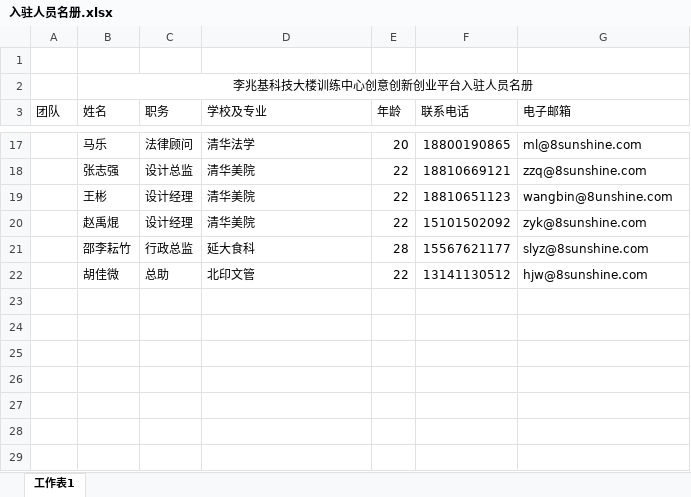
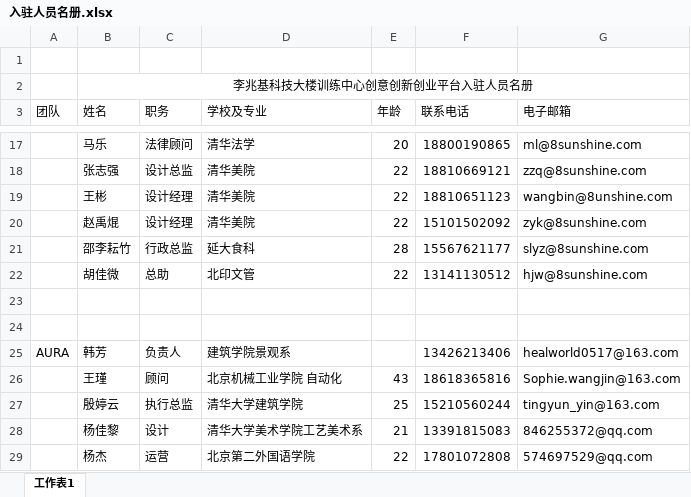
Before and after one commit to woodyme/i.center_my_workzone, an Excel workbook: 训练中心创客交叉融合空间建设/admin/新大楼规划建设/创客场地申请/入驻人员名册.xlsx, sheet 工作表1, drawn as a sheet; only a part is shown, gaps mark what is left out; values as stored, in another font and other column widths than the file's, no borders; the diff names each change by its address in the sheet, - before the commit and + after, or states it on an @@ line.

```diff
--- a/训练中心创客交叉融合空间建设/admin/新大楼规划建设/创客场地申请/入驻人员名册.xlsx (sheet 工作表1)
+++ b/训练中心创客交叉融合空间建设/admin/新大楼规划建设/创客场地申请/入驻人员名册.xlsx (sheet 工作表1)
+row 23: (empty)
+row 24: (empty)
+row 25: AURA | 韩芳 | 负责人 | 建筑学院景观系 |  | 13426213406 | healworld0517@163.com
+row 26:  | 王瑾 | 顾问 | 北京机械工业学院 自动化 | 43 | 18618365816 | Sophie.wangjin@163.com
+row 27:  | 殷婷云 | 执行总监 | 清华大学建筑学院 | 25 | 15210560244 | tingyun_yin@163.com
+row 28:  | 杨佳黎 | 设计 | 清华大学美术学院工艺美术系 | 21 | 13391815083 | 846255372@qq.com
+row 29:  | 杨杰 | 运营 | 北京第二外国语学院 | 22 | 17801072808 | 574697529@qq.com
```
Also changed, not shown: 1 other file.
